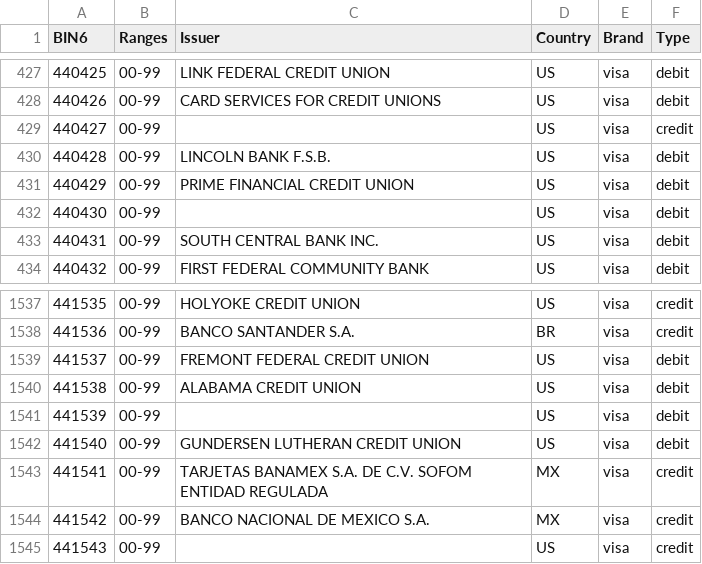
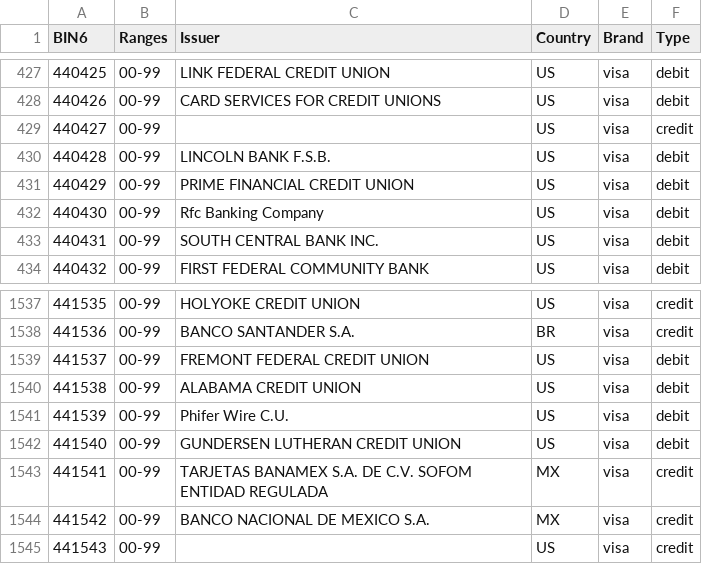
Before and after one commit to Wayproyect/openbiin, a CSV file: functions/data/44.csv, drawn as a sheet; only a part is shown, gaps mark what is left out.

Commit message:
chore(data): update missing issuer data for 10 BINs
Updated the following BINs based on verified external sources:
- 440430: Rfc Banking Company
- 441539: Phifer Wire C.U.
- 304041: Diners Club International
- 300706: Diners Club International
- 424800: Yes Bank Ltd.
- 674314: Vincento Payment Solutions Ltd.
- 305829: Diners Club International
- 300335: Diners Club International
- 360418: Diners Club International
- 659364: Bank Of America

```diff
--- a/functions/data/44.csv
+++ b/functions/data/44.csv
@@ -431,3 +431,3 @@ BIN6,Ranges,Issuer,Country,Brand,Type
 440429,00-99,PRIME FINANCIAL CREDIT UNION,US,visa,debit
-440430,00-99,,US,visa,debit
+440430,00-99,Rfc Banking Company,US,visa,debit
 440431,00-99,SOUTH CENTRAL BANK INC.,US,visa,debit
@@ -1540,3 +1540,3 @@ BIN6,Ranges,Issuer,Country,Brand,Type
 441538,00-99,ALABAMA CREDIT UNION,US,visa,debit
-441539,00-99,,US,visa,debit
+441539,00-99,Phifer Wire C.U.,US,visa,debit
 441540,00-99,GUNDERSEN LUTHERAN CREDIT UNION,US,visa,debit
```
Also changed, not shown: functions/data/30.csv, functions/data/36.csv, 3 other files.
